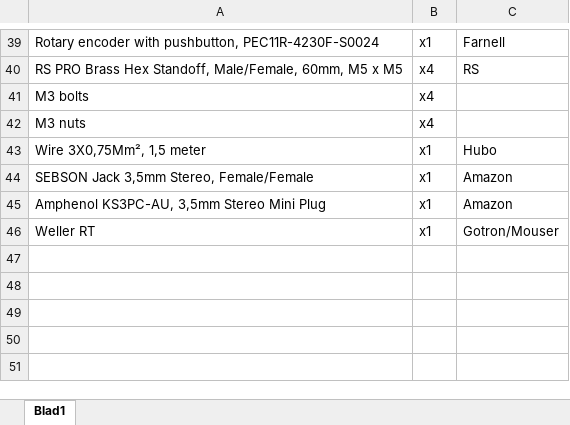
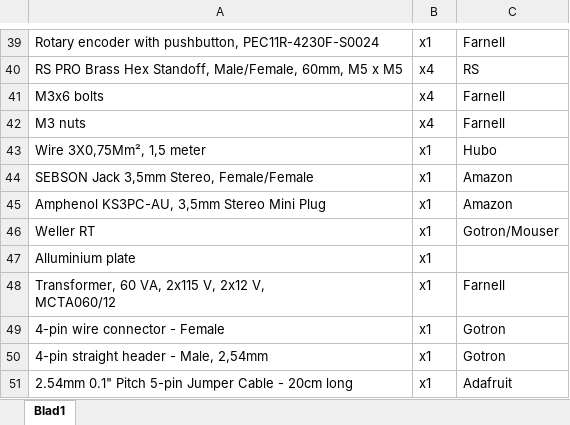
Before and after one commit to XanderPxl/Soldering_station_2023, an Excel workbook: BOM/BOM.xlsx, sheet Blad1, drawn as a sheet; only a part is shown, gaps mark what is left out; values as stored, in another font and other column widths than the file's, no borders; table styles not drawn; ↵ is a line break in a cell; the diff names each change by its address in the sheet, - before the commit and + after, or states it on an @@ line.

```diff
--- a/BOM/BOM.xlsx (sheet Blad1)
+++ b/BOM/BOM.xlsx (sheet Blad1)
-A41: M3 bolts
+A41: M3x6 bolts
-C41:C42: (empty)
+C41:C42: Farnell
+row 47: Alluminium plate | x1
+row 48: Transformer, 60 VA, 2x115 V, 2x12 V, ↵ MCTA060/12 | x1 | Farnell
+row 49: 4-pin wire connector - Female | x1 | Gotron
+row 50: 4-pin straight header - Male, 2,54mm | x1 | Gotron
+row 51: 2.54mm 0.1" Pitch 5-pin Jumper Cable - 20cm long | x1 | Adafruit
```
Also changed, not shown: 11 other files.
